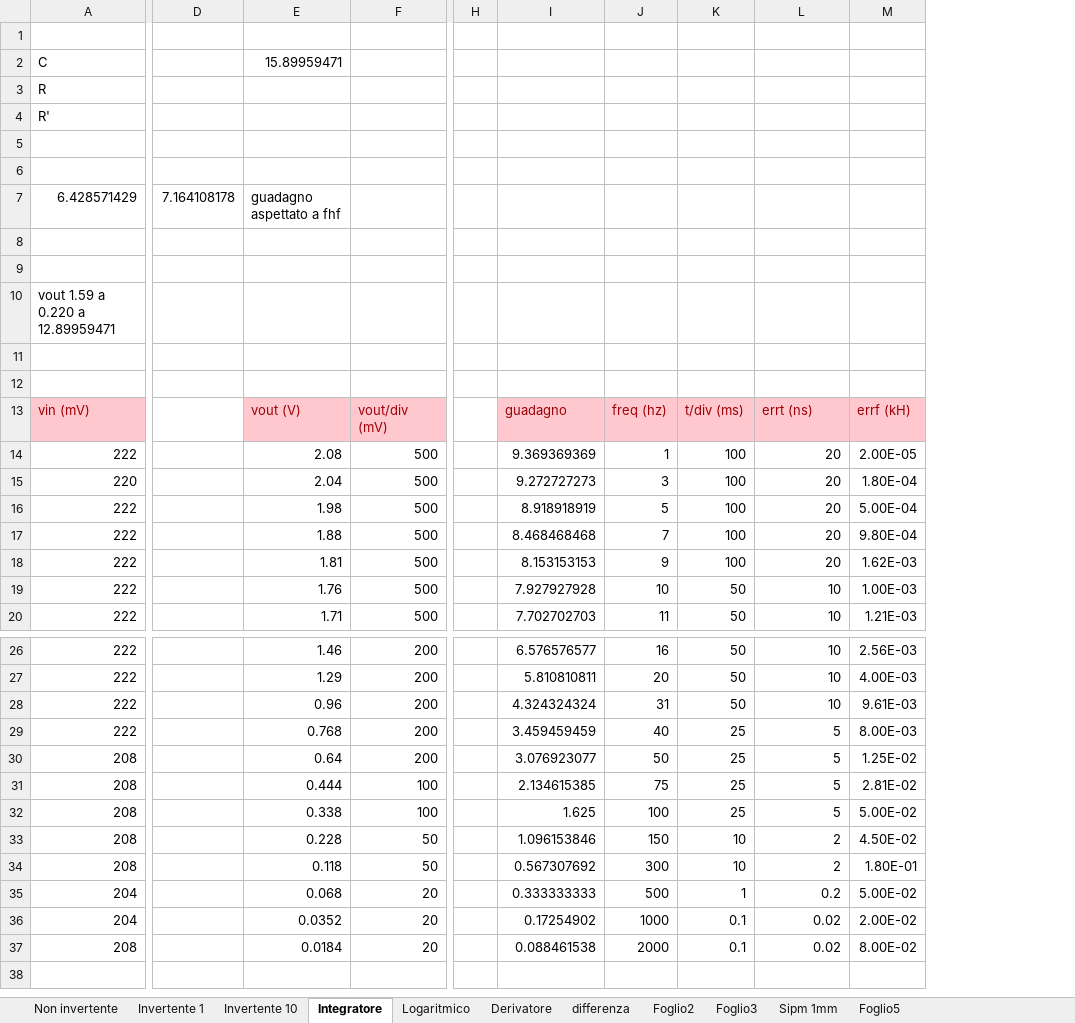
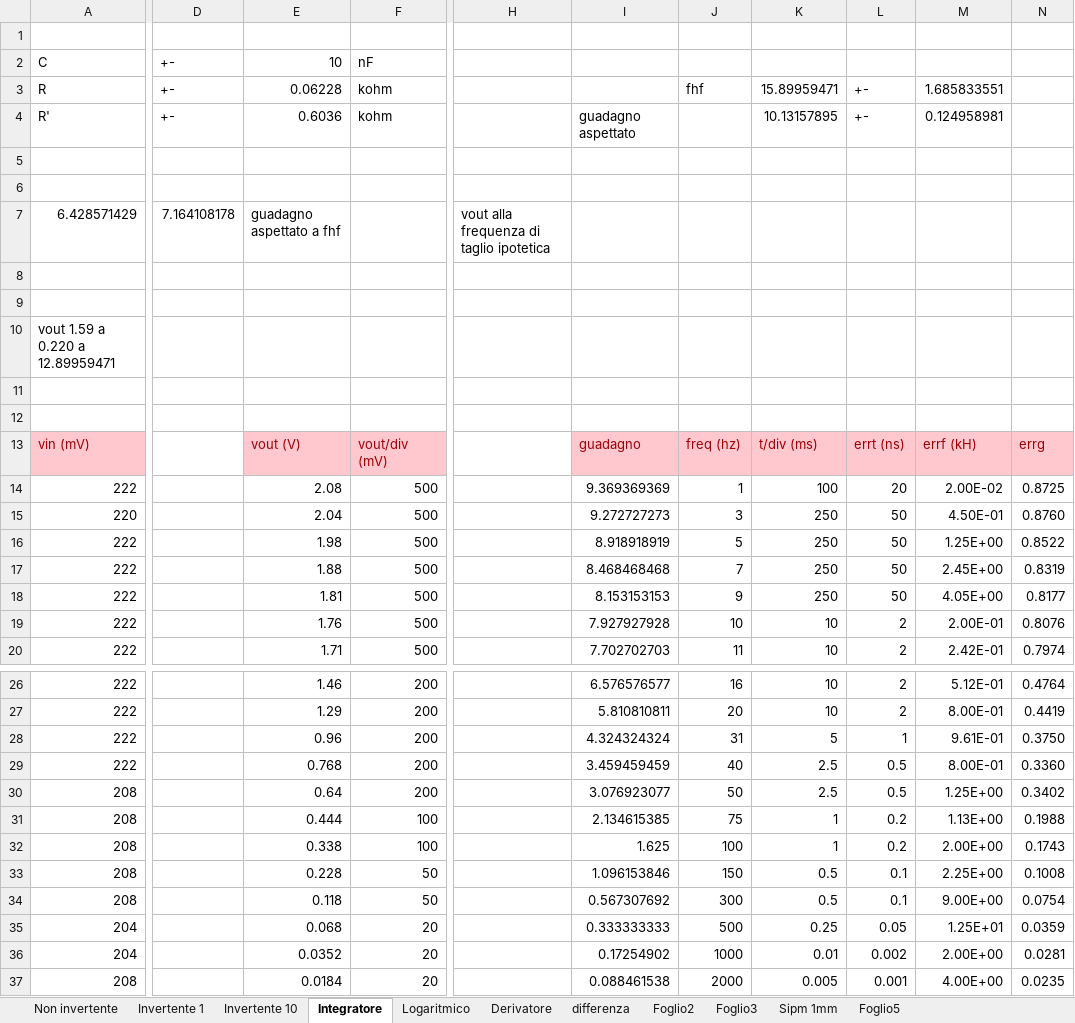
Before and after one commit to Jarnoesse/laboratorio-di-elettronica, an Excel workbook: LAB ELETTRONICA.xlsx, sheet Integratore, drawn as a sheet; only a part is shown, gaps mark what is left out; values as stored, in another font and other column widths than the file's, no borders; charts and pictures not drawn; removed rows and columns are numbered as before the commit, all else as after; the diff names each change by its address in the sheet, - before the commit and + after, or states it on an @@ line.

```diff
--- a/LAB ELETTRONICA.xlsx (sheet Integratore)
+++ b/LAB ELETTRONICA.xlsx (sheet Integratore)
-column H, empty
+column H, row 7: vout alla frequenza di taglio ipotetica
-column K, rows 13-20: t/div (ms) | 100 | 100 | 100 | 100 | 100 | 50 | 50; rows 26-37: 50 | 50 | 50 | 25 | 25 | 25 | 25 | 10 | 10 | 1 | 0.1 | 0.1
-column M, rows 13-20: errf (kH) | 2.00E-05 | 1.80E-04 | 5.00E-04 | 9.80E-04 | 1.62E-03 | 1.00E-03 | 1.21E-03; rows 26-37: 2.56E-03 | 4.00E-03 | 9.61E-03 | 8.00E-03 | 1.25E-02 | 2.81E-02 | 5.00E-02 | 4.50E-02 | 1.80E-01 | 5.00E-02 | 2.00E-02 | 8.00E-02
+column L, rows 3-20: +- | +- |  |  |  |  |  |  |  |  | errt (ns) | 20 | 50 | 50 | 50 | 50 | 2 | 2; rows 26-37: 2 | 2 | 1 | 0.5 | 0.5 | 0.2 | 0.2 | 0.1 | 0.1 | 0.05 | 0.002 | 0.001
+column M, rows 3-20: 1.685833551 | 0.124958981 |  |  |  |  |  |  |  |  | errf (kH) | 2.00E-02 | 4.50E-01 | 1.25E+00 | 2.45E+00 | 4.05E+00 | 2.00E-01 | 2.42E-01; rows 26-37: 5.12E-01 | 8.00E-01 | 9.61E-01 | 8.00E-01 | 1.25E+00 | 1.13E+00 | 2.00E+00 | 2.25E+00 | 9.00E+00 | 1.25E+01 | 2.00E+00 | 4.00E+00
+column N, rows 13-20: errg | 0.8725 | 0.8760 | 0.8522 | 0.8319 | 0.8177 | 0.8076 | 0.7974; rows 26-37: 0.4764 | 0.4419 | 0.3750 | 0.3360 | 0.3402 | 0.1988 | 0.1743 | 0.1008 | 0.0754 | 0.0359 | 0.0281 | 0.0235
-D2:D4: (empty)
+D2:D4: +-
-E2: 15.89959471
+E2: 10
-F2: (empty)
+F2: nF
-E3: (empty)
+E3: 0.06228
-F3:F4: (empty)
+F3:F4: kohm
-J3: (empty)
+J3: fhf
-K3: (empty)
+K3: 15.89959471
-E4: (empty)
+E4: 0.6036
-I4: (empty)
+I4: guadagno aspettato
-K4: (empty)
+K4: 10.13157895
-K13: errt (ns)
+K13: t/div (ms)
-K14: 20
+K14: 100
-K15:K18: 20
+K15:K18: 250
-K28: 10
+K28: 5
-K29:K30: 5
+K29:K30: 2.5
-K31:K32: 5
+K31:K32: 1
-K33:K34: 2
+K33:K34: 0.5
-K35: 0.2
+K35: 0.25
-K36: 0.02
+K36: 0.01
-K37: 0.02
+K37: 0.005
```
Also changed, not shown: sheet Non invertente, sheet Invertente 1, sheet Invertente 10, sheet Logaritmico, sheet Derivatore, formulas that keep their value, charts or pictures.
